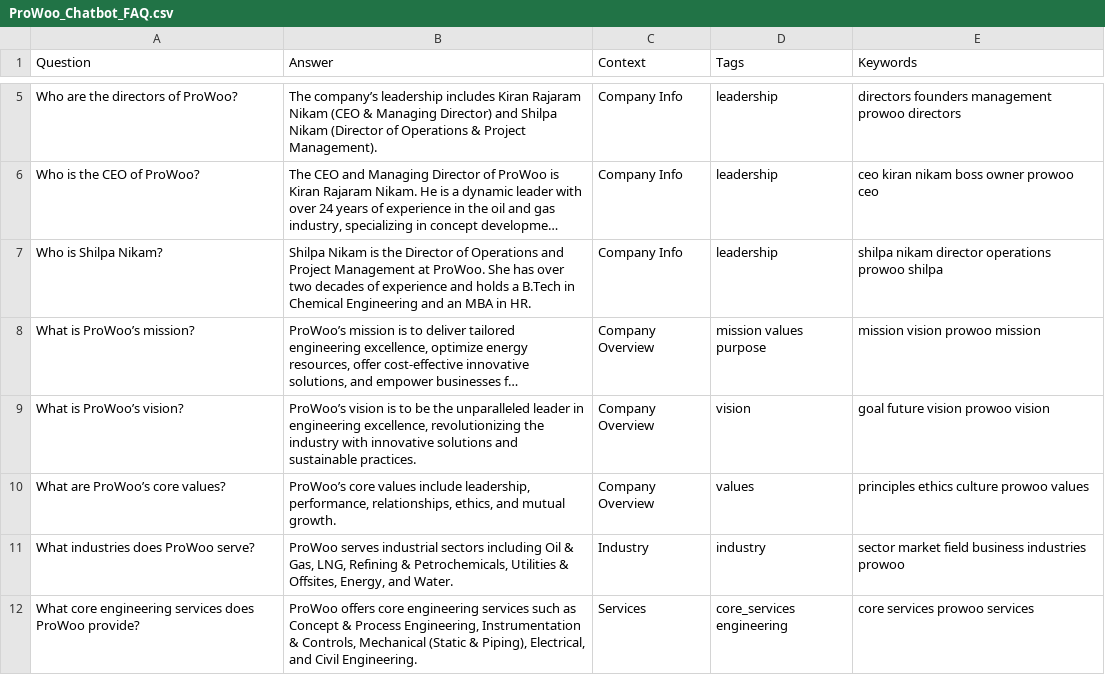
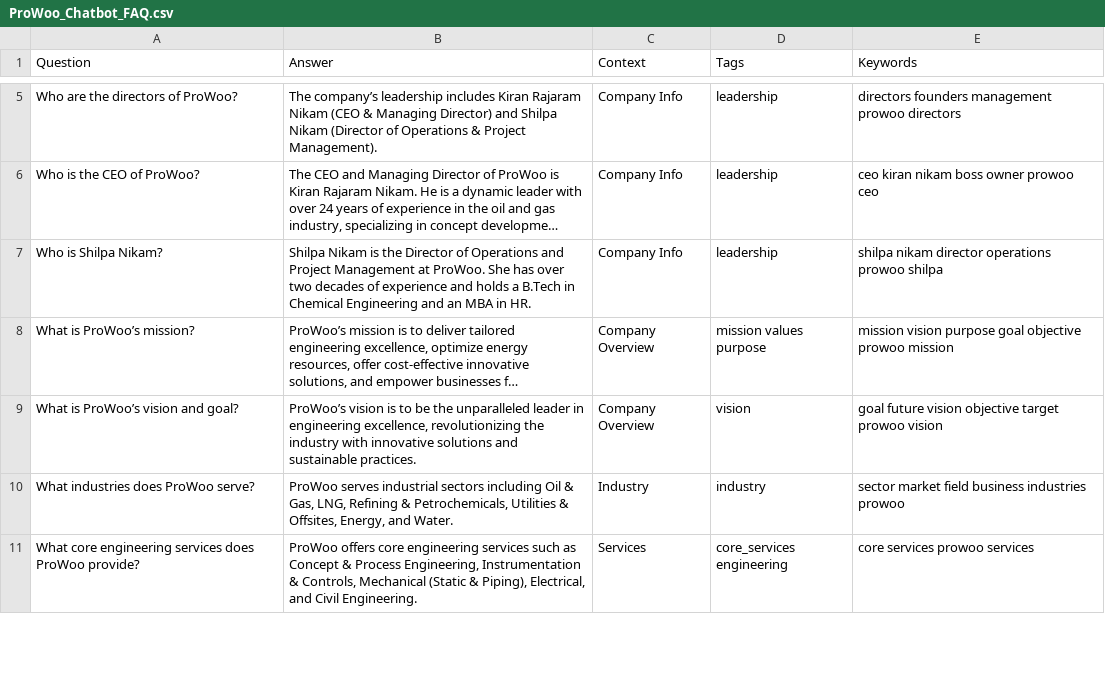
Before and after one commit to prashantskirave-lang/prowoo-chatbot, a CSV file: data/ProWoo_Chatbot_FAQ.csv, drawn as a sheet; only a part is shown, gaps mark what is left out; long unchanged cells end in …; the diff names each change by its address in the sheet, - before the commit and + after, or states it on an @@ line.

Commit message:
Improve keyword matching and fix Goal query

```diff
--- a/data/ProWoo_Chatbot_FAQ.csv
+++ b/data/ProWoo_Chatbot_FAQ.csv
-E8 (Keywords): mission vision prowoo mission
+E8 (Keywords): mission vision purpose goal objective prowoo mission
-A9 (Question): What is ProWoo’s vision?
+A9 (Question): What is ProWoo’s vision and goal?
-E9 (Keywords): goal future vision prowoo vision
+E9 (Keywords): goal future vision objective target prowoo vision
-row 10: What are ProWoo’s core values? | ProWoo’s core values include leadership, performance, relationships, ethics, and mutual growth. | Company Overview | values | principles ethics culture prowoo values
```
Also changed, not shown: 1 other file.
